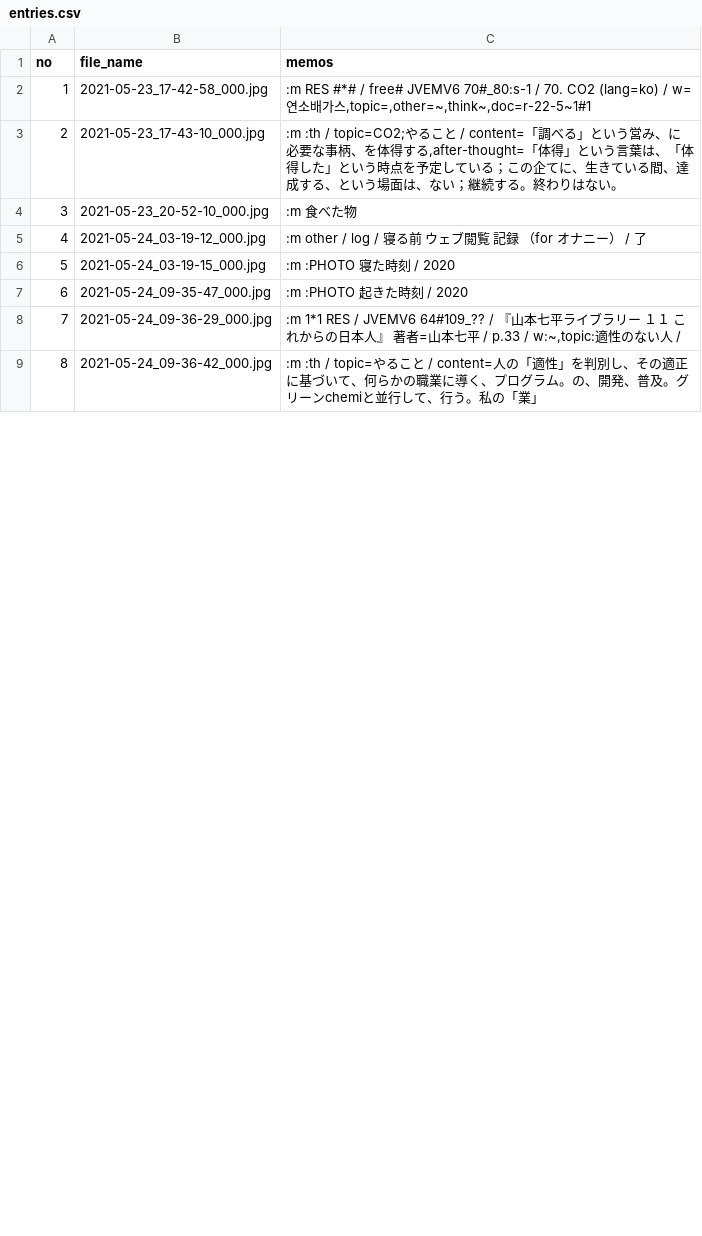
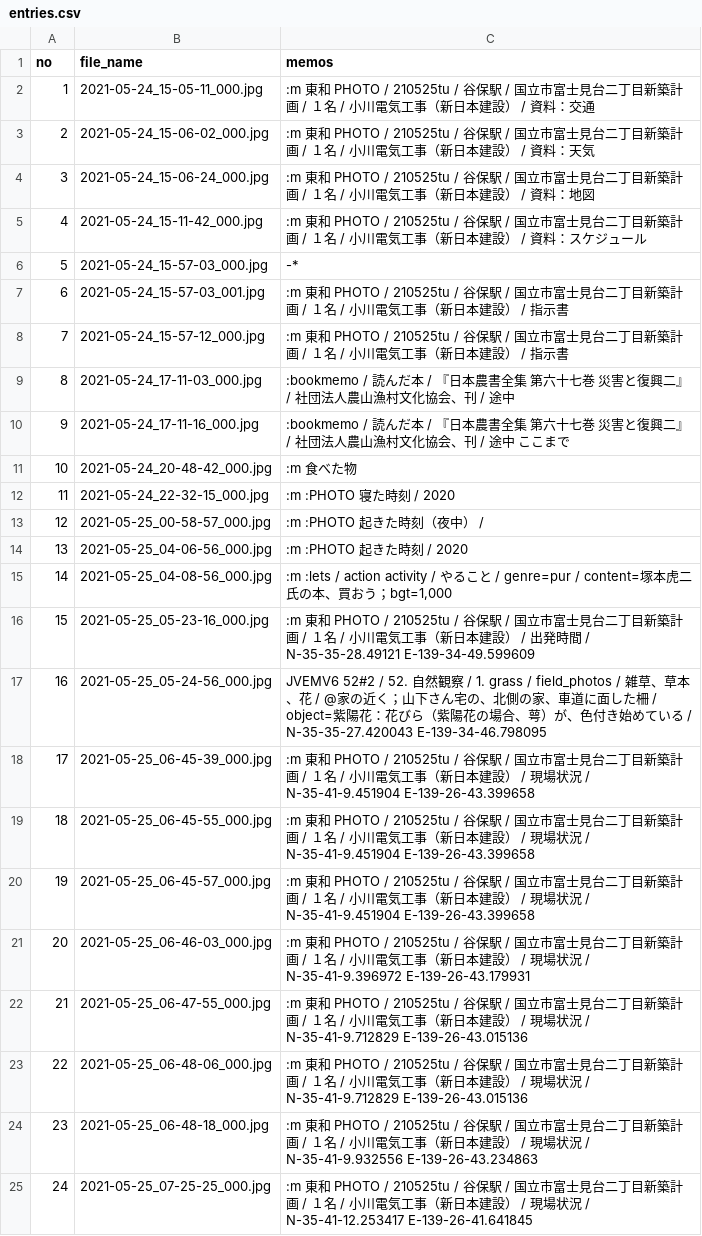
Before and after one commit to iwabuchiken/Cake_IFM11, a CSV file: lib/others/entries.csv, drawn as a sheet; only a part is shown; the diff covers the shown part only.

```diff
--- a/lib/others/entries.csv
+++ b/lib/others/entries.csv
@@ -1,9 +1,25 @@
 no	file_name	memos
-1	2021-05-23_17-42-58_000.jpg	:m RES #*# / free# JVEMV6 70#_80:s-1 / 70. CO2 (lang=ko) / w=연소배가스,topic=,other=~,think~,doc=r-22-5~1#1
-2	2021-05-23_17-43-10_000.jpg	:m :th / topic=CO2;やること / content=「調べる」という営み、に必要な事柄、を体得する,after-thought=「体得」という言葉は、「体得した」という時点を予定している；この企てに、生きている間、達成する、という場面は、ない；継続する。終わりはない。
-3	2021-05-23_20-52-10_000.jpg	:m 食べた物
-4	2021-05-24_03-19-12_000.jpg	:m other / log / 寝る前　ウェブ閲覧　記録　（for オナニー） / 了
-5	2021-05-24_03-19-15_000.jpg	:m :PHOTO 寝た時刻 / 2020
-6	2021-05-24_09-35-47_000.jpg	:m :PHOTO 起きた時刻 / 2020
-7	2021-05-24_09-36-29_000.jpg	:m 1*1 RES / JVEMV6 64#109_?? / 『山本七平ライブラリー　１１　これからの日本人』 著者=山本七平 / p.33 / w:~,topic:適性のない人 /
-8	2021-05-24_09-36-42_000.jpg	:m :th / topic=やること / content=人の「適性」を判別し、その適正に基づいて、何らかの職業に導く、プログラム。の、開発、普及。グリーンchemiと並行して、行う。私の「業」
+1	2021-05-24_15-05-11_000.jpg	:m 東和 PHOTO / 210525tu / 谷保駅 / 国立市富士見台二丁目新築計画 / １名 / 小川電気工事（新日本建設） / 資料：交通
+2	2021-05-24_15-06-02_000.jpg	:m 東和 PHOTO / 210525tu / 谷保駅 / 国立市富士見台二丁目新築計画 / １名 / 小川電気工事（新日本建設） / 資料：天気
+3	2021-05-24_15-06-24_000.jpg	:m 東和 PHOTO / 210525tu / 谷保駅 / 国立市富士見台二丁目新築計画 / １名 / 小川電気工事（新日本建設） / 資料：地図
+4	2021-05-24_15-11-42_000.jpg	:m 東和 PHOTO / 210525tu / 谷保駅 / 国立市富士見台二丁目新築計画 / １名 / 小川電気工事（新日本建設） / 資料：スケジュール
+5	2021-05-24_15-57-03_000.jpg	-*
+6	2021-05-24_15-57-03_001.jpg	:m 東和 PHOTO / 210525tu / 谷保駅 / 国立市富士見台二丁目新築計画 / １名 / 小川電気工事（新日本建設） / 指示書
+7	2021-05-24_15-57-12_000.jpg	:m 東和 PHOTO / 210525tu / 谷保駅 / 国立市富士見台二丁目新築計画 / １名 / 小川電気工事（新日本建設） / 指示書
+8	2021-05-24_17-11-03_000.jpg	:bookmemo / 読んだ本 / 『日本農書全集　第六十七巻　災害と復興二』 / 社団法人農山漁村文化協会、刊 / 途中
+9	2021-05-24_17-11-16_000.jpg	:bookmemo / 読んだ本 / 『日本農書全集　第六十七巻　災害と復興二』 / 社団法人農山漁村文化協会、刊 / 途中　ここまで
+10	2021-05-24_20-48-42_000.jpg	:m 食べた物
+11	2021-05-24_22-32-15_000.jpg	:m :PHOTO 寝た時刻 / 2020
+12	2021-05-25_00-58-57_000.jpg	:m :PHOTO 起きた時刻（夜中） /
+13	2021-05-25_04-06-56_000.jpg	:m :PHOTO 起きた時刻 / 2020
+14	2021-05-25_04-08-56_000.jpg	:m :lets / action activity / やること / genre=pur / content=塚本虎二氏の本、買おう；bgt=1,000
+15	2021-05-25_05-23-16_000.jpg	:m 東和 PHOTO / 210525tu / 谷保駅 / 国立市富士見台二丁目新築計画 / １名 / 小川電気工事（新日本建設） / 出発時間 / N-35-35-28.49121 E-139-34-49.599609
+16	2021-05-25_05-24-56_000.jpg	JVEMV6 52#2 / 52. 自然観察 / 1. grass / field_photos / 雑草、草本、花 / @家の近く；山下さん宅の、北側の家、車道に面した柵 / object=紫陽花：花びら（紫陽花の場合、萼）が、色付き始めている / N-35-35-27.420043 E-139-34-46.798095
+17	2021-05-25_06-45-39_000.jpg	:m 東和 PHOTO / 210525tu / 谷保駅 / 国立市富士見台二丁目新築計画 / １名 / 小川電気工事（新日本建設） / 現場状況 / N-35-41-9.451904 E-139-26-43.399658
+18	2021-05-25_06-45-55_000.jpg	:m 東和 PHOTO / 210525tu / 谷保駅 / 国立市富士見台二丁目新築計画 / １名 / 小川電気工事（新日本建設） / 現場状況 / N-35-41-9.451904 E-139-26-43.399658
+19	2021-05-25_06-45-57_000.jpg	:m 東和 PHOTO / 210525tu / 谷保駅 / 国立市富士見台二丁目新築計画 / １名 / 小川電気工事（新日本建設） / 現場状況 / N-35-41-9.451904 E-139-26-43.399658
+20	2021-05-25_06-46-03_000.jpg	:m 東和 PHOTO / 210525tu / 谷保駅 / 国立市富士見台二丁目新築計画 / １名 / 小川電気工事（新日本建設） / 現場状況 / N-35-41-9.396972 E-139-26-43.179931
+21	2021-05-25_06-47-55_000.jpg	:m 東和 PHOTO / 210525tu / 谷保駅 / 国立市富士見台二丁目新築計画 / １名 / 小川電気工事（新日本建設） / 現場状況 / N-35-41-9.712829 E-139-26-43.015136
+22	2021-05-25_06-48-06_000.jpg	:m 東和 PHOTO / 210525tu / 谷保駅 / 国立市富士見台二丁目新築計画 / １名 / 小川電気工事（新日本建設） / 現場状況 / N-35-41-9.712829 E-139-26-43.015136
+23	2021-05-25_06-48-18_000.jpg	:m 東和 PHOTO / 210525tu / 谷保駅 / 国立市富士見台二丁目新築計画 / １名 / 小川電気工事（新日本建設） / 現場状況 / N-35-41-9.932556 E-139-26-43.234863
+24	2021-05-25_07-25-25_000.jpg	:m 東和 PHOTO / 210525tu / 谷保駅 / 国立市富士見台二丁目新築計画 / １名 / 小川電気工事（新日本建設） / 現場状況 / N-35-41-12.253417 E-139-26-41.641845
```
Also changed, not shown: 13 added rows and 2 edited cells elsewhere in this file, 7 other files.
